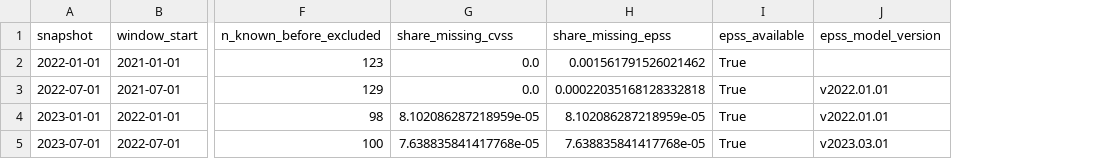
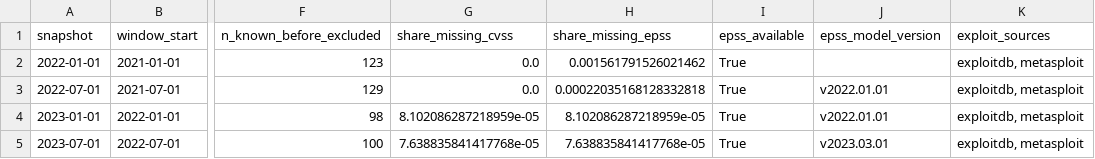
Before and after one commit to All9wer/vkr-patch-prioritization, a CSV file: experiments/results/snapshots.csv, drawn as a sheet; only a part is shown, gaps mark what is left out; the diff names each change by its address in the sheet, - before the commit and + after, or states it on an @@ line.

```diff
--- a/experiments/results/snapshots.csv
+++ b/experiments/results/snapshots.csv
+column K (exploit_sources), rows 2-5: all exploitdb, metasploit
```
Also changed, not shown: 2 other files.
